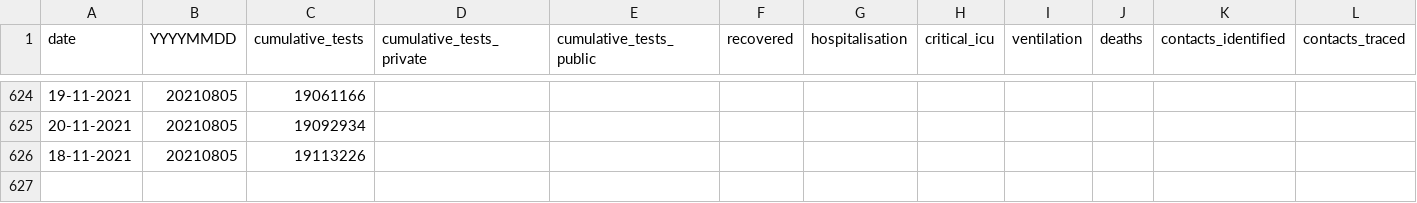
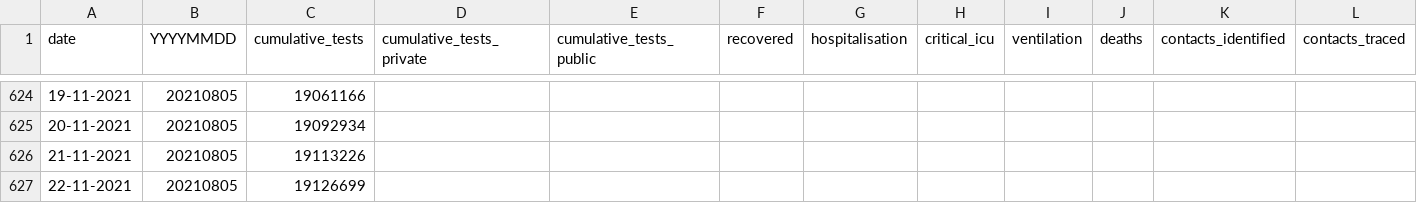
Before and after one commit to hal83dane/covid19za, a CSV file: data/covid19za_timeline_testing.csv, drawn as a sheet; only a part is shown, gaps mark what is left out; rows hold the shown columns only; the diff names each change by its address in the sheet, - before the commit and + after, or states it on an @@ line.

Commit message:
Update covid19za_timeline_testing.csv

```diff
--- a/data/covid19za_timeline_testing.csv
+++ b/data/covid19za_timeline_testing.csv
-A626 (date): 18-11-2021
+A626 (date): 21-11-2021
+row 627: 22-11-2021 | 20210805 | 19126699
```
